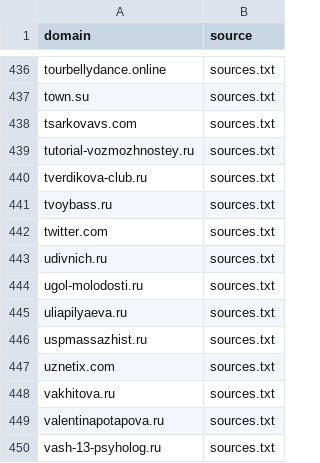
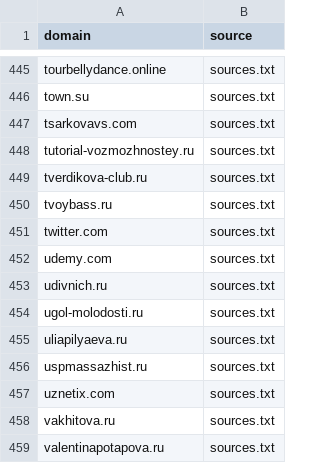
Before and after one commit to xlollypop22/rf-online-schools-registry., a CSV file: data/raw_domains.csv, drawn as a sheet; only a part is shown, gaps mark what is left out; the shorter side is filled out with more unchanged rows; the diff covers the shown part only.

```diff
--- a/data/raw_domains.csv
+++ b/data/raw_domains.csv
@@ -442,2 +451,3 @@ tvoybass.ru,sources.txt
 twitter.com,sources.txt
+udemy.com,sources.txt
 udivnich.ru,sources.txt
```
Also changed, not shown: 11 added rows and 2 removed rows elsewhere in this file, data/registry_enriched.csv, data/registry_final.csv.
